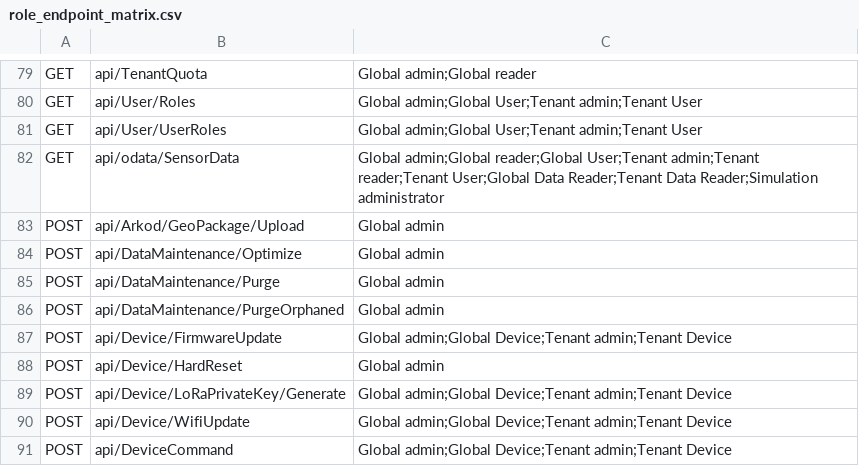
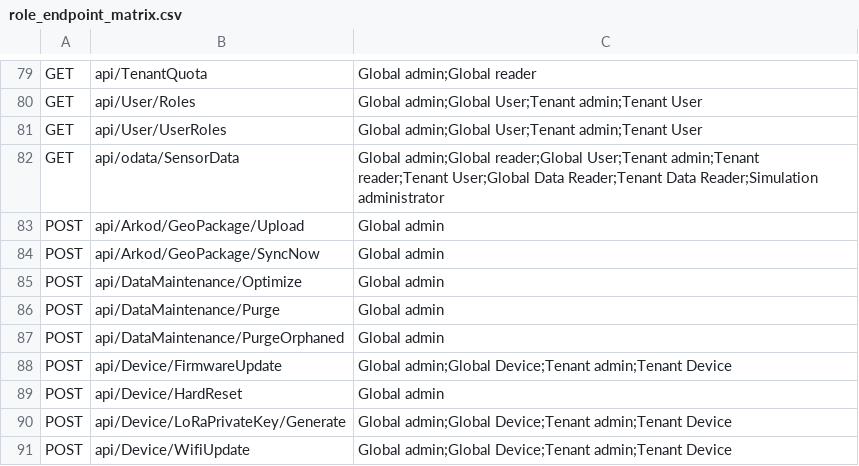
Before and after one commit to dopiskur/AgrumyService, a CSV file: Agrumy.Api.Tests/TestVectors/role_endpoint_matrix.csv, drawn as a sheet; only a part is shown, gaps mark what is left out; the shorter side is filled out with more unchanged rows.

```diff
--- a/Agrumy.Api.Tests/TestVectors/role_endpoint_matrix.csv
+++ b/Agrumy.Api.Tests/TestVectors/role_endpoint_matrix.csv
@@ -83,2 +83,3 @@ GET,api/odata/SensorData,Global admin;Global reader;Global User;Tenant admin;Ten
 POST,api/Arkod/GeoPackage/Upload,Global admin
+POST,api/Arkod/GeoPackage/SyncNow,Global admin
 POST,api/DataMaintenance/Optimize,Global admin
```
Also changed, not shown: 6 other files.
